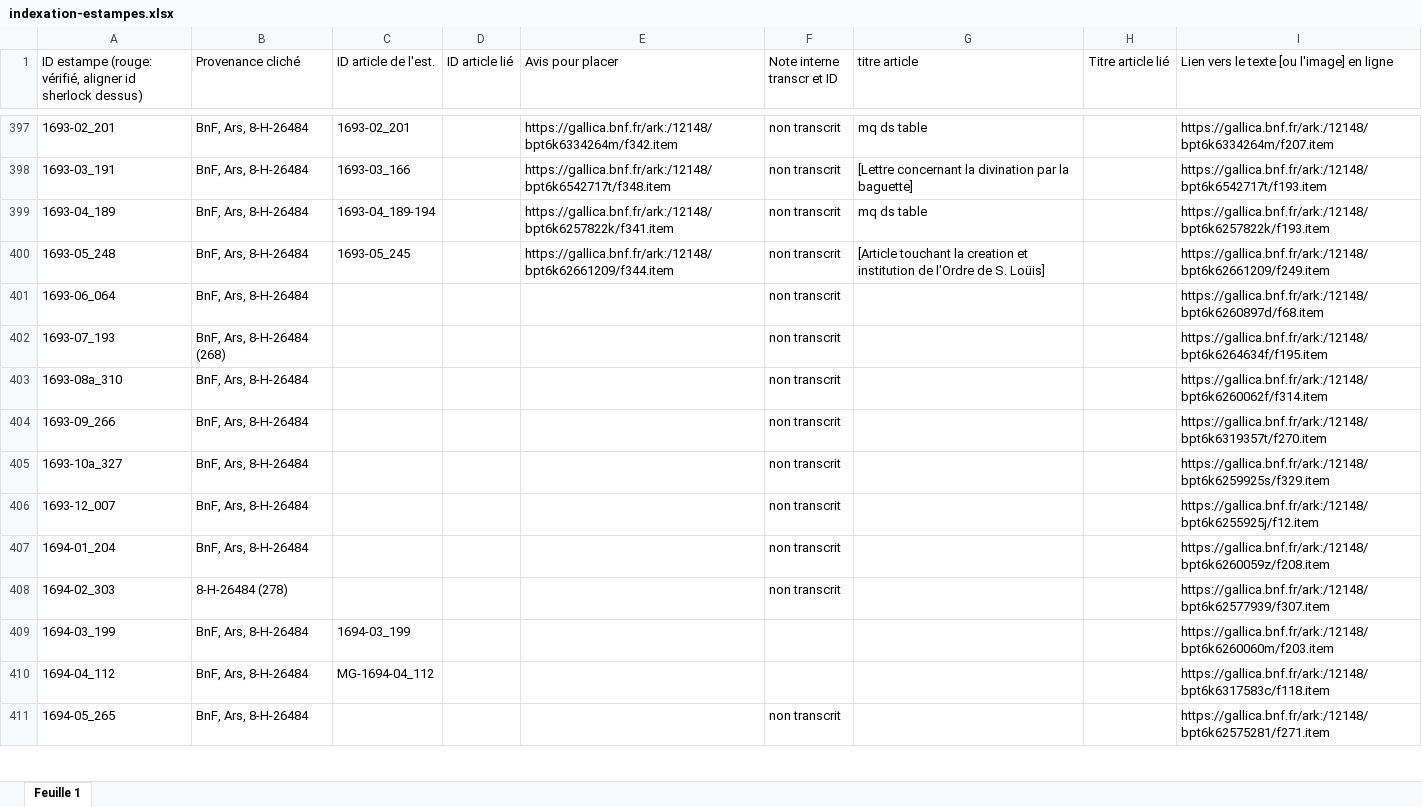
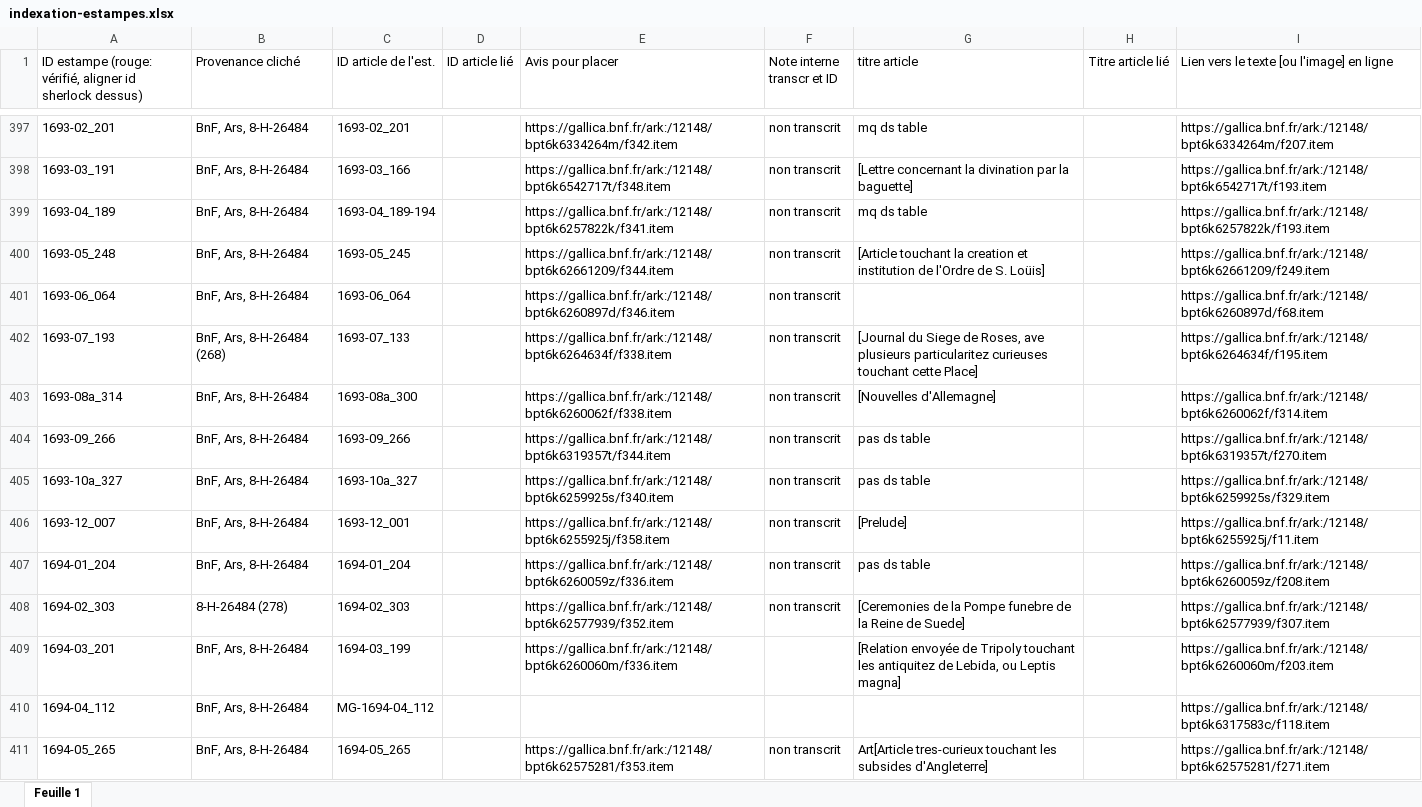
Before and after one commit to sherlock-iremus/mercure-galant-sources, an Excel workbook: indexation-estampes.xlsx, sheet Feuille 1, drawn as a sheet; only a part is shown, gaps mark what is left out; values as stored, in another font and other column widths than the file's, no cell formats; the diff covers the shown part only; the diff names each change by its address in the sheet, - before the commit and + after, or states it on an @@ line.

Commit message:
ID est et ID articles
jsq 1697-08

```diff
--- a/indexation-estampes.xlsx (sheet Feuille 1)
+++ b/indexation-estampes.xlsx (sheet Feuille 1)
-C401 (ID article de l'est.): (empty)
+C401 (ID article de l'est.): 1693-06_064
-E401 (Avis pour placer): (empty)
+E401 (Avis pour placer): https://gallica.bnf.fr/ark:/12148/bpt6k6260897d/f346.item
-C402 (ID article de l'est.): (empty)
+C402 (ID article de l'est.): 1693-07_133
-E402 (Avis pour placer): (empty)
+E402 (Avis pour placer): https://gallica.bnf.fr/ark:/12148/bpt6k6264634f/f338.item
-G402 (titre article): (empty)
+G402 (titre article): [Journal du Siege de Roses, ave plusieurs particularitez curieuses touchant cette Place]
-A403: 1693-08a_310
+A403: 1693-08a_314
-C403 (ID article de l'est.): (empty)
+C403 (ID article de l'est.): 1693-08a_300
-E403 (Avis pour placer): (empty)
+E403 (Avis pour placer): https://gallica.bnf.fr/ark:/12148/bpt6k6260062f/f338.item
-G403 (titre article): (empty)
+G403 (titre article): [Nouvelles d'Allemagne]
-C404 (ID article de l'est.): (empty)
+C404 (ID article de l'est.): 1693-09_266
-E404 (Avis pour placer): (empty)
+E404 (Avis pour placer): https://gallica.bnf.fr/ark:/12148/bpt6k6319357t/f344.item
-G404:G405 (titre article): (empty)
+G404:G405 (titre article): pas ds table
-C405 (ID article de l'est.): (empty)
+C405 (ID article de l'est.): 1693-10a_327
-E405 (Avis pour placer): (empty)
+E405 (Avis pour placer): https://gallica.bnf.fr/ark:/12148/bpt6k6259925s/f340.item
-C406 (ID article de l'est.): (empty)
+C406 (ID article de l'est.): 1693-12_001
-E406 (Avis pour placer): (empty)
+E406 (Avis pour placer): https://gallica.bnf.fr/ark:/12148/bpt6k6255925j/f358.item
-G406 (titre article): (empty)
+G406 (titre article): [Prelude]
-I406: https://gallica.bnf.fr/ark:/12148/bpt6k6255925j/f12.item
+I406: https://gallica.bnf.fr/ark:/12148/bpt6k6255925j/f11.item
-C407 (ID article de l'est.): (empty)
+C407 (ID article de l'est.): 1694-01_204
-E407 (Avis pour placer): (empty)
+E407 (Avis pour placer): https://gallica.bnf.fr/ark:/12148/bpt6k6260059z/f336.item
-G407 (titre article): (empty)
+G407 (titre article): pas ds table
-C408 (ID article de l'est.): (empty)
+C408 (ID article de l'est.): 1694-02_303
-E408 (Avis pour placer): (empty)
+E408 (Avis pour placer): https://gallica.bnf.fr/ark:/12148/bpt6k62577939/f352.item
-G408 (titre article): (empty)
+G408 (titre article): [Ceremonies de la Pompe funebre de la Reine de Suede]
-A409: 1694-03_199
+A409: 1694-03_201
-E409 (Avis pour placer): (empty)
+E409 (Avis pour placer): https://gallica.bnf.fr/ark:/12148/bpt6k6260060m/f336.item
-G409 (titre article): (empty)
+G409 (titre article): [Relation envoyée de Tripoly touchant les antiquitez de Lebida, ou Leptis magna]
-C411 (ID article de l'est.): (empty)
+C411 (ID article de l'est.): 1694-05_265
-E411 (Avis pour placer): (empty)
+E411 (Avis pour placer): https://gallica.bnf.fr/ark:/12148/bpt6k62575281/f353.item
-G411 (titre article): (empty)
+G411 (titre article): Art[Article tres-curieux touchant les subsides d'Angleterre]
```
Also changed, not shown: 103 edited cells elsewhere in this sheet, cell formats.
